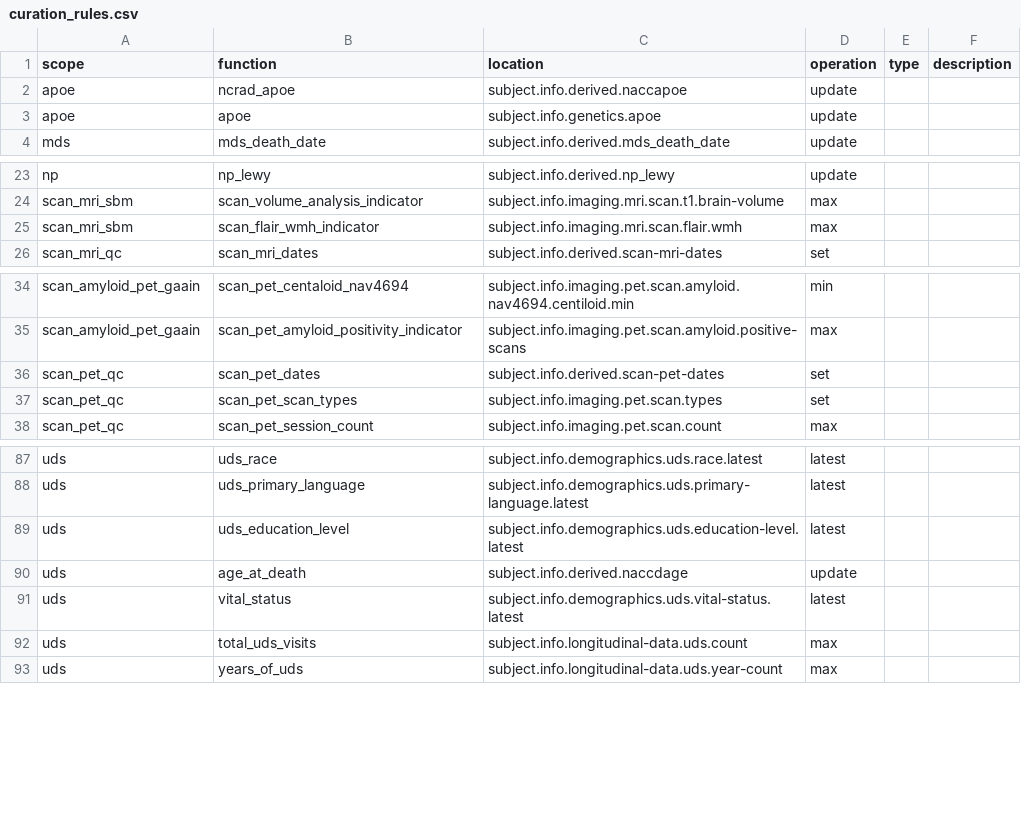
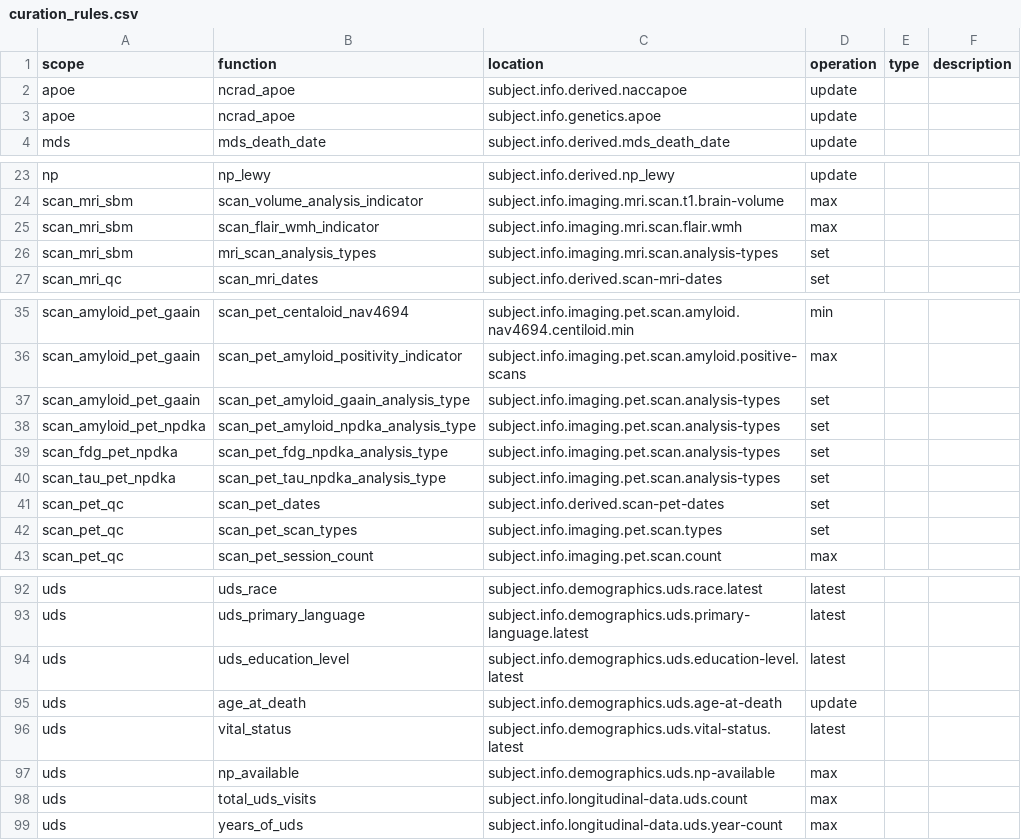
Before and after one commit to naccdata/nacc-attribute-deriver, a CSV file: nacc_attribute_deriver/config/curation_rules.csv, drawn as a sheet; only a part is shown, gaps mark what is left out.

Commit message:
Fix/match fw expectations (#16)
* Change MQT age at death

* Change attribute value to date tagged value and make generic

* Add type annotations

* Format code, remove todo

* restore mqt v1 behavior on UDS versions

* Fix uds version test

* change global_cdr to pass through value of cdrglob

* Update rules and tests

* Remove NACCUDSD mapping and return numeric codes

* Change etpr computation to return numeric code

* Change version test to be order independent

* make tracer name lowercase

* Change vital status return value to match FW expectations

* Add SCAN analysis-type rules (#15)

* Add PET analysis type rules

* Fix lint

* Remove comment

* Fix race labeling inconsistency

* Add MRI analysis types

* Update create_apoe to return int (just returns derived NACCAPOE)

* Sort set just for sake of consistency

* Add np available, add tests for MQT demographics

* Fix educ

---------

Co-authored-by: Ben Keller <bjkeller@vt.edu>

```diff
--- a/nacc_attribute_deriver/config/curation_rules.csv
+++ b/nacc_attribute_deriver/config/curation_rules.csv
@@ -2,3 +2,3 @@ scope,function,location,operation,type,description
 apoe,ncrad_apoe,subject.info.derived.naccapoe,update,,
-apoe,apoe,subject.info.genetics.apoe,update,,
+apoe,ncrad_apoe,subject.info.genetics.apoe,update,,
 mds,mds_death_date,subject.info.derived.mds_death_date,update,,
@@ -25,2 +25,3 @@ scan_mri_sbm,scan_volume_analysis_indicator,subject.info.imaging.mri.scan.t1.bra
 scan_mri_sbm,scan_flair_wmh_indicator,subject.info.imaging.mri.scan.flair.wmh,max,,
+scan_mri_sbm,mri_scan_analysis_types,subject.info.imaging.mri.scan.analysis-types,set,,
 scan_mri_qc,scan_mri_dates,subject.info.derived.scan-mri-dates,set,,
@@ -35,2 +36,6 @@ scan_amyloid_pet_gaain,scan_pet_centaloid_nav4694,subject.info.imaging.pet.scan.
 scan_amyloid_pet_gaain,scan_pet_amyloid_positivity_indicator,subject.info.imaging.pet.scan.amyloid.positive-scans,max,,
+scan_amyloid_pet_gaain,scan_pet_amyloid_gaain_analysis_type,subject.info.imaging.pet.scan.analysis-types,set,,
+scan_amyloid_pet_npdka,scan_pet_amyloid_npdka_analysis_type,subject.info.imaging.pet.scan.analysis-types,set,,
+scan_fdg_pet_npdka,scan_pet_fdg_npdka_analysis_type,subject.info.imaging.pet.scan.analysis-types,set,,
+scan_tau_pet_npdka,scan_pet_tau_npdka_analysis_type,subject.info.imaging.pet.scan.analysis-types,set,,
 scan_pet_qc,scan_pet_dates,subject.info.derived.scan-pet-dates,set,,
@@ -89,4 +94,5 @@ uds,uds_primary_language,subject.info.demographics.uds.primary-language.latest,l
 uds,uds_education_level,subject.info.demographics.uds.education-level.latest,latest,,
-uds,age_at_death,subject.info.derived.naccdage,update,,
+uds,age_at_death,subject.info.demographics.uds.age-at-death,update,,
 uds,vital_status,subject.info.demographics.uds.vital-status.latest,latest,,
+uds,np_available,subject.info.demographics.uds.np-available,max,,
 uds,total_uds_visits,subject.info.longitudinal-data.uds.count,max,,
```
Also changed, not shown: 17 other files.
